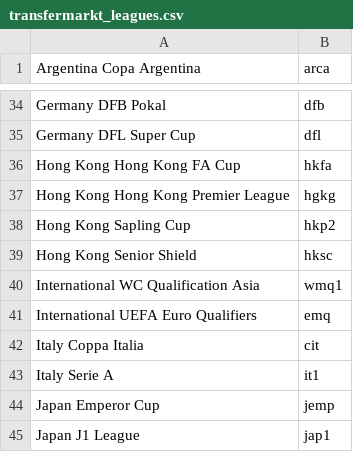
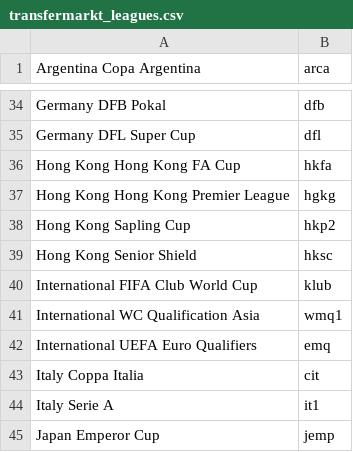
Before and after one commit to tanjt107/football-prediction, a CSV file: manual_files/transfermarkt_leagues.csv, drawn as a sheet; only a part is shown, gaps mark what is left out; the shorter side is filled out with more unchanged rows; the diff names each change by its address in the sheet, - before the commit and + after, or states it on an @@ line.

```diff
--- a/manual_files/transfermarkt_leagues.csv
+++ b/manual_files/transfermarkt_leagues.csv
+row 40: International FIFA Club World Cup | klub
```
Also changed, not shown: manual_files/hkjc_leagues.csv, manual_files/hkjc_teams.csv, 1 other file.
